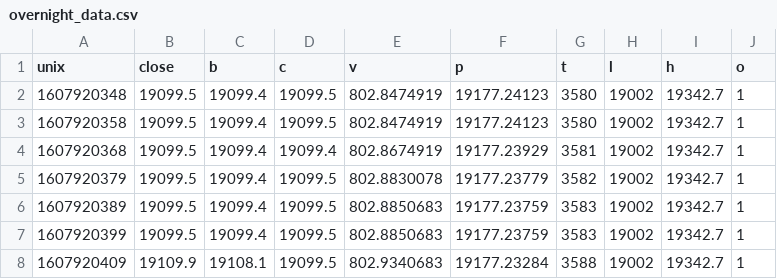
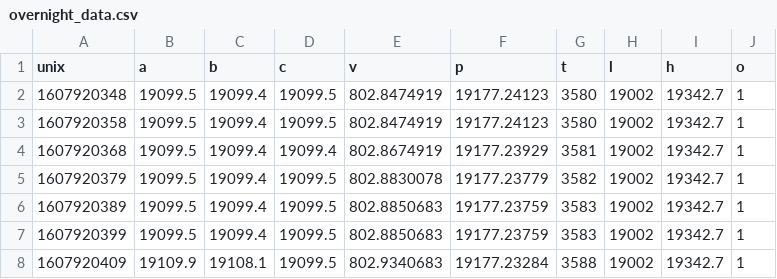
Before and after one commit to ckinateder/pycoin, a CSV file: data/overnight_data.csv, drawn as a sheet; only a part is shown.

Commit message:
add new functions to cryptopredict and create getDatasets.py. very close to having basic logic down

```diff
--- a/data/overnight_data.csv
+++ b/data/overnight_data.csv
@@ -1,2 +1,2 @@
-unix,close,b,c,v,p,t,l,h,o
+unix,a,b,c,v,p,t,l,h,o
 1607920348,19099.5,19099.4,19099.5,802.8474919,19177.24123,3580,19002,19342.7,1
```
Also changed, not shown: data/overnight_data2.csv, 15 other files.
